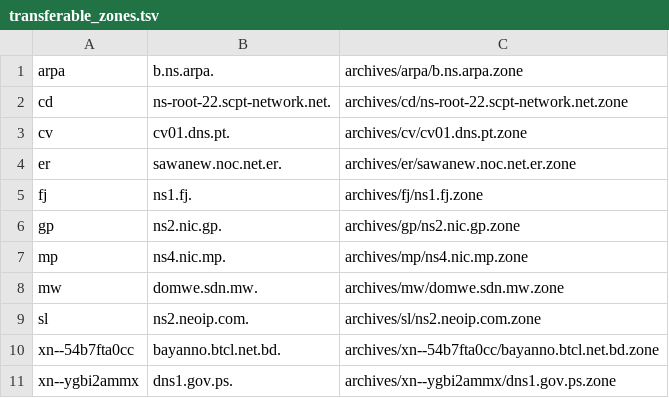
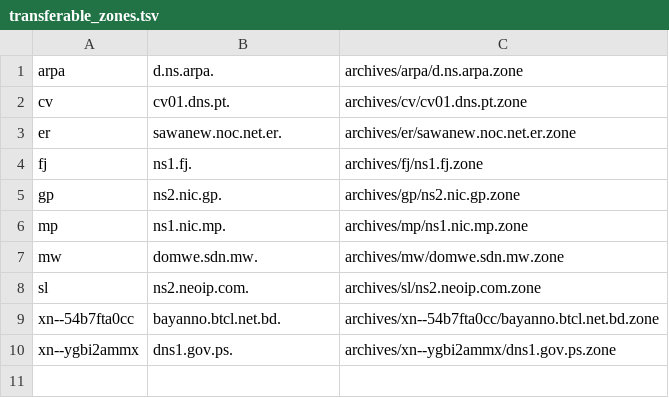
Before and after one commit to flotwig/TLDR-2, a TSV file: transferable_zones.tsv, drawn as a sheet.

```diff
--- a/transferable_zones.tsv
+++ b/transferable_zones.tsv
@@ -1,3 +1,2 @@
-arpa	b.ns.arpa.	archives/arpa/b.ns.arpa.zone
-cd	ns-root-22.scpt-network.net.	archives/cd/ns-root-22.scpt-network.net.zone
+arpa	d.ns.arpa.	archives/arpa/d.ns.arpa.zone
 cv	cv01.dns.pt.	archives/cv/cv01.dns.pt.zone
@@ -6,3 +5,3 @@ fj	ns1.fj.	archives/fj/ns1.fj.zone
 gp	ns2.nic.gp.	archives/gp/ns2.nic.gp.zone
-mp	ns4.nic.mp.	archives/mp/ns4.nic.mp.zone
+mp	ns1.nic.mp.	archives/mp/ns1.nic.mp.zone
 mw	domwe.sdn.mw.	archives/mw/domwe.sdn.mw.zone
```
Also changed, not shown: 6 other files.
